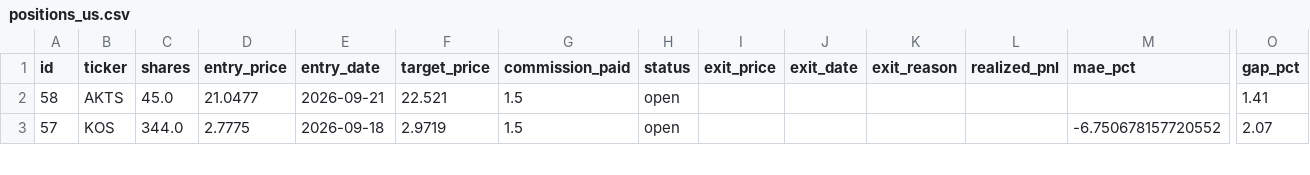
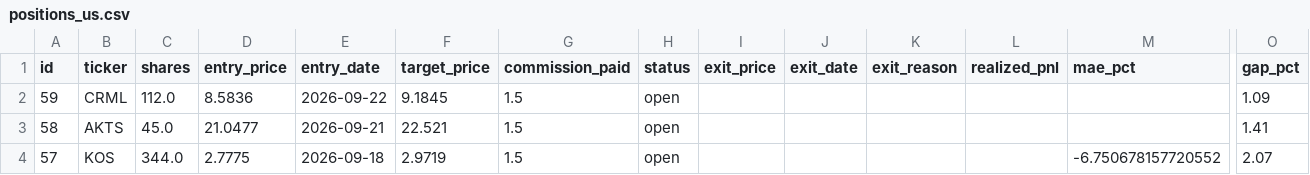
Before and after one commit to benjaminneilan16/small-cap, a CSV file: reports/positions_us.csv, drawn as a sheet; only a part is shown, gaps mark what is left out; rows hold the shown columns only; the diff names each change by its address in the sheet, - before the commit and + after, or states it on an @@ line.

```diff
--- a/reports/positions_us.csv
+++ b/reports/positions_us.csv
+row 2: 59 | CRML | 112.0 | 8.5836 | 2026-09-22 | 9.1845 | 1.5 | open |  |  |  |  |  | 1.09
```
Also changed, not shown: reports/orders_us.csv, 2 other files.
